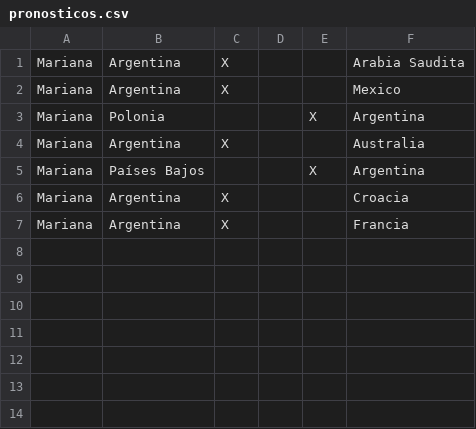
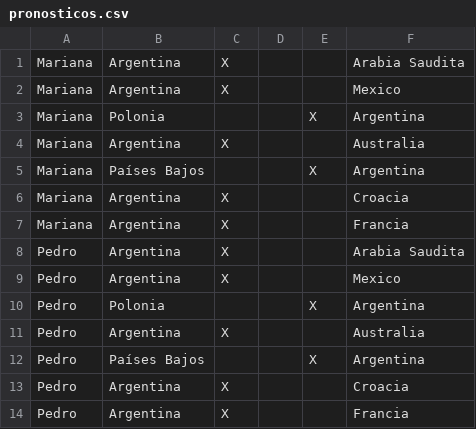
Before and after one commit to JIPadSch/Grupo6-TPI, a CSV file: src/Archivos/pronosticos.csv, drawn as a sheet.

```diff
--- a/src/Archivos/pronosticos.csv
+++ b/src/Archivos/pronosticos.csv
@@ -7 +7,8 @@ Mariana;Argentina;X;;;Croacia;
 Mariana;Argentina;X;;;Francia;
+Pedro;Argentina;X;;;Arabia Saudita;
+Pedro;Argentina;X;;;Mexico;
+Pedro;Polonia;;;X;Argentina;
+Pedro;Argentina;X;;;Australia;
+Pedro;Países Bajos;;;X;Argentina;
+Pedro;Argentina;X;;;Croacia;
+Pedro;Argentina;X;;;Francia;
```
Also changed, not shown: bin/Archivos/pronosticos.csv, 8 other files.
